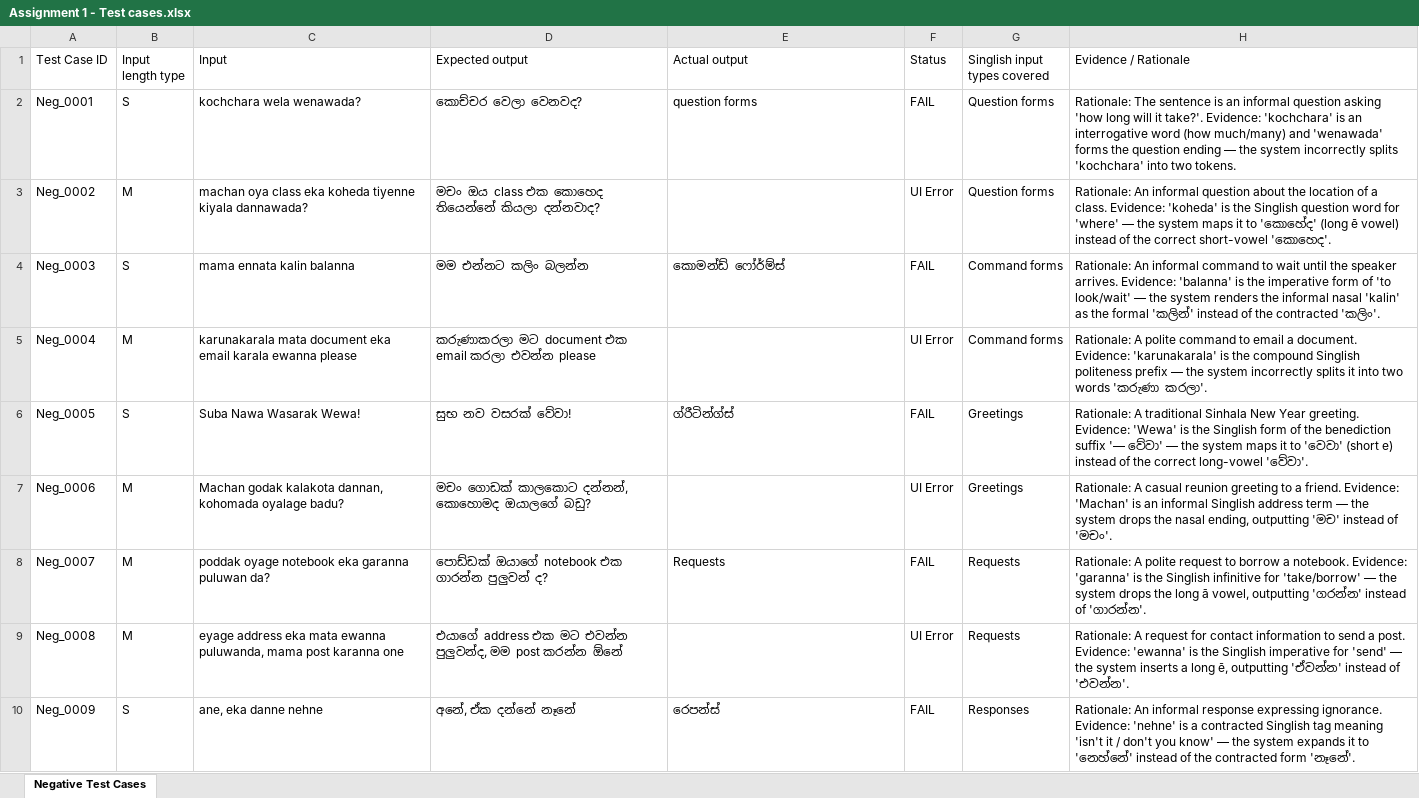
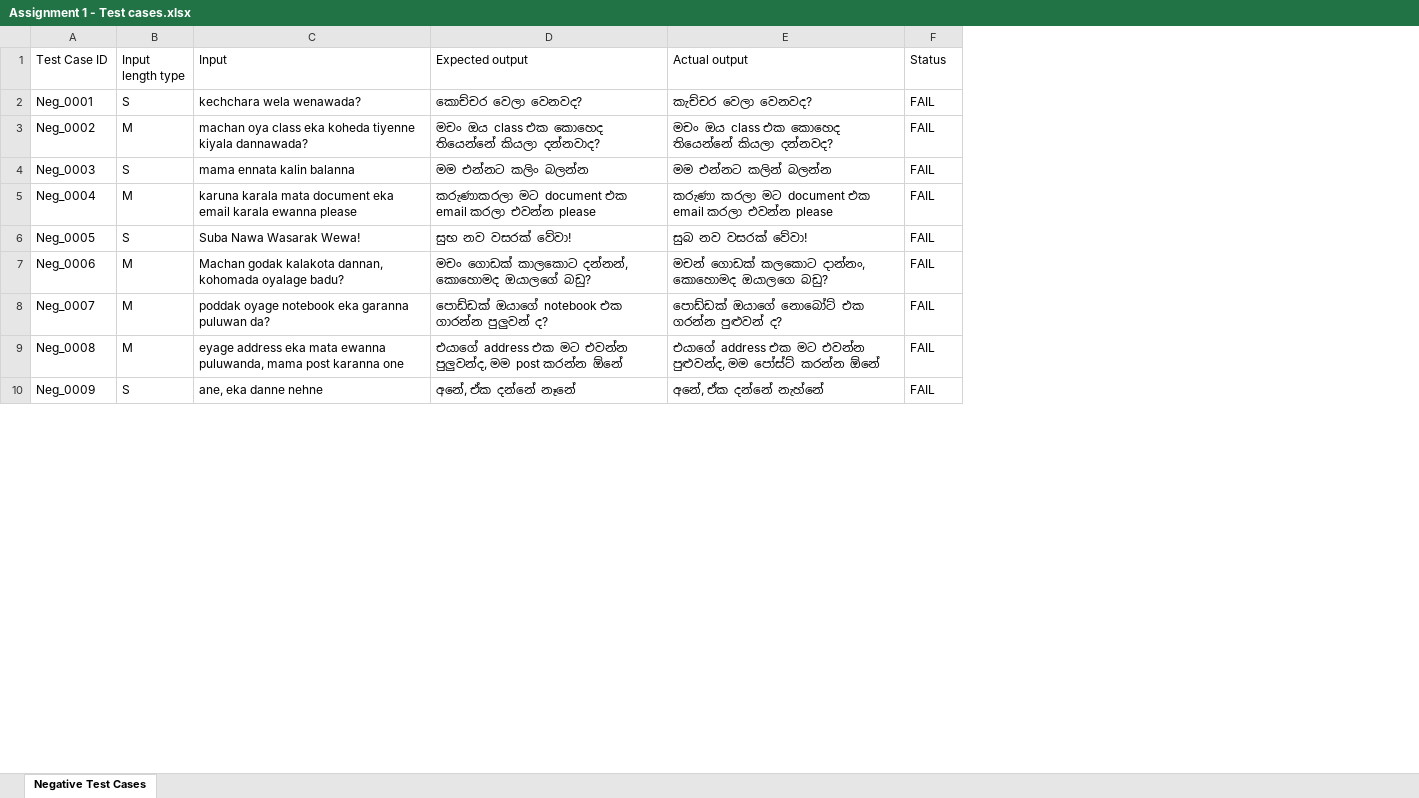
Before and after one commit to Imesh-Bandar/IT23822658-Transliteration-Accuracy-Testing-ITPM, an Excel workbook: Assignment 1 - Test cases.xlsx, sheet Negative Test Cases, drawn as a sheet; only a part is shown; values as stored, in another font and other column widths than the file's, no cell formats; the diff covers the shown part only; the diff names each change by its address in the sheet, - before the commit and + after, or states it on an @@ line.

```diff
--- a/Assignment 1 - Test cases.xlsx (sheet Negative Test Cases)
+++ b/Assignment 1 - Test cases.xlsx (sheet Negative Test Cases)
-column G (Singlish input types covered), rows 2-10: Question forms | Question forms | Command forms | Command forms | Greetings | Greetings | Requests | Requests | Responses
-column H (Evidence / Rationale), rows 2-10: Rationale: The sentence is an informal question asking 'how long will it take?'. Evidence: 'kochchara' is an interrogative word (how much/many) and 'wenawada' forms the question ending — the system incorrectly splits 'kochchara' into two tokens. | Rationale: An informal question about the location of a class. Evidence: 'koheda' is the Singlish question word for 'where' — the system maps it to 'කොහේද' (long ē vowel) instead of the correct short-vowel 'කොහෙද'. | Rationale: An informal command to wait until the speaker arrives. Evidence: 'balanna' is the imperative form of 'to look/wait' — the system renders the informal nasal 'kalin' as the formal 'කලින්' instead of the contracted 'කලිං'. | Rationale: A polite command to email a document. Evidence: 'karunakarala' is the compound Singlish politeness prefix — the system incorrectly splits it into two words 'කරුණා කරලා'. | Rationale: A traditional Sinhala New Year greeting. Evidence: 'Wewa' is the Singlish form of the benediction suffix '— වේවා' — the system maps it to 'වෙවා' (short e) instead of the correct long-vowel 'වේවා'. | Rationale: A casual reunion greeting to a friend. Evidence: 'Machan' is an informal Singlish address term — the system drops the nasal ending, outputting 'මච' instead of 'මචං'. | Rationale: A polite request to borrow a notebook. Evidence: 'garanna' is the Singlish infinitive for 'take/borrow' — the system drops the long ā vowel, outputting 'ගරන්න' instead of 'ගාරන්න'. | Rationale: A request for contact information to send a post. Evidence: 'ewanna' is the Singlish imperative for 'send' — the system inserts a long ē, outputting 'ඒවන්න' instead of 'එවන්න'. | Rationale: An informal response expressing ignorance. Evidence: 'nehne' is a contracted Singlish tag meaning 'isn't it / don't you know' — the system expands it to 'නෙහ්නේ' instead of the contracted form 'නෑනේ'.
-C2 (Input): kochchara wela wenawada?
+C2 (Input): kechchara wela wenawada?
-E2 (Actual output): question forms
+E2 (Actual output): කැච්චර වෙලා වෙනවද?
-E3 (Actual output): (empty)
+E3 (Actual output): මචං ඔය class එක කොහෙද තියෙන්නේ කියලා දන්නවද?
-F3 (Status): UI Error
+F3 (Status): FAIL
-E4 (Actual output): කොමන්ඩ් ෆෝර්ම්ස්
+E4 (Actual output): මම එන්නට කලින් බලන්න
-C5 (Input): karunakarala mata document…
+C5 (Input): karuna karala mata document…
-E5 (Actual output): (empty)
+E5 (Actual output): කරුණා කරලා මට document එක email කරලා එවන්න please
-F5 (Status): UI Error
+F5 (Status): FAIL
-E6 (Actual output): ග්රීටින්ග්ස්
+E6 (Actual output): සුබ නව වසරක් වේවා!
-E7 (Actual output): (empty)
+E7 (Actual output): මචන් ගොඩක් කලකොට දාන්නං, කොහොමද ඔයාලගෙ බඩු?
-F7 (Status): UI Error
+F7 (Status): FAIL
-E8 (Actual output): Requests
+E8 (Actual output): පොඩ්ඩක් ඔයාගේ නොබෝට් එක ගරන්න පුළුවන් ද?
-E9 (Actual output): (empty)
+E9 (Actual output): එයාගේ address එක මට එවන්න පුළුවන්ද, මම පෝස්ට් කරන්න ඕනේ
-F9 (Status): UI Error
+F9 (Status): FAIL
-E10 (Actual output): රෙපන්ස්
+E10 (Actual output): අනේ, ඒක දන්නේ නැහ්නේ
```
Also changed, not shown: 89 edited cells elsewhere in this sheet, cell formats, 2 other files.
